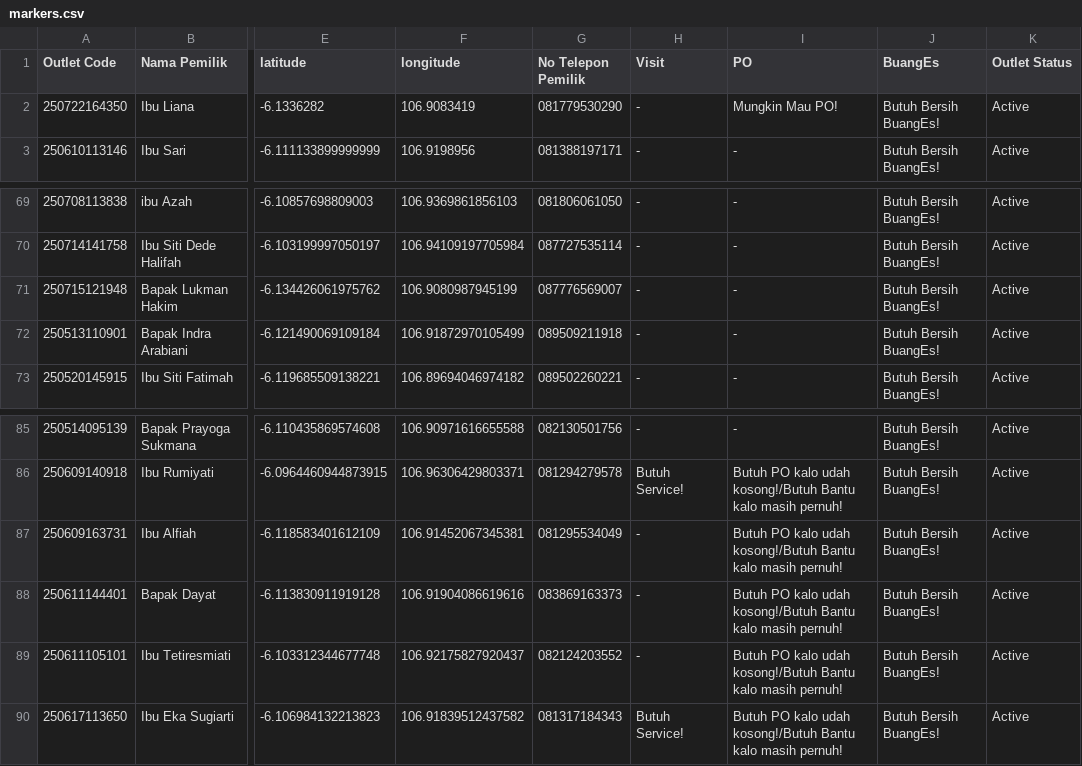
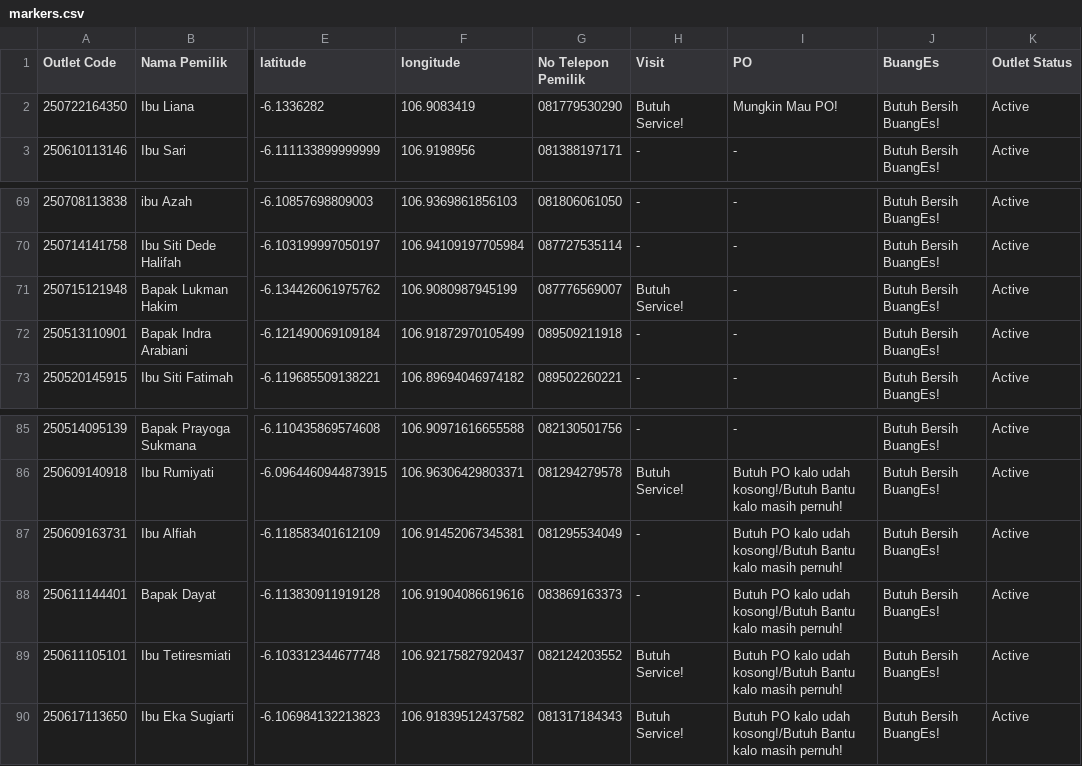
Before and after one commit to AlimanIrawan/service-map, a CSV file: public/markers.csv, drawn as a sheet; only a part is shown, gaps mark what is left out; the diff names each change by its address in the sheet, - before the commit and + after, or states it on an @@ line.

Commit message:
🚚 更新送货数据 - 2025/07/28

```diff
--- a/public/markers.csv
+++ b/public/markers.csv
-H2 (Visit): -
+H2 (Visit): Butuh Service!
-H71 (Visit): -
+H71 (Visit): Butuh Service!
-H89 (Visit): -
+H89 (Visit): Butuh Service!
```
